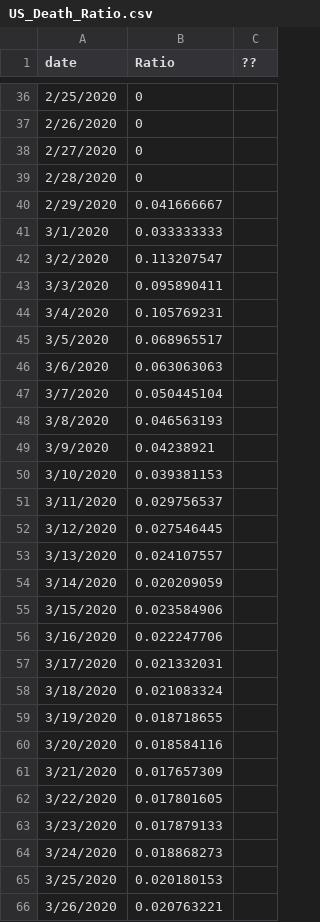
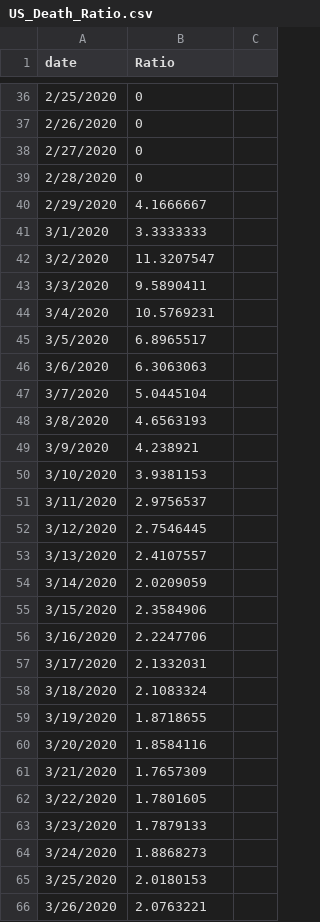
Before and after one commit to yilimail/yilimail.github.io, a CSV file: data/US_Death_Ratio.csv, drawn as a sheet; only a part is shown, gaps mark what is left out; the diff covers the shown part only.

Commit message:
Update US_Death_Ratio.csv

```diff
--- a/data/US_Death_Ratio.csv
+++ b/data/US_Death_Ratio.csv
@@ -1 +1 @@
-date,Ratio,??
+date,Ratio
@@ -40,27 +40,27 @@ date,Ratio,??
-2/29/2020,0.041666667,
-3/1/2020,0.033333333,
-3/2/2020,0.113207547,
-3/3/2020,0.095890411,
-3/4/2020,0.105769231,
-3/5/2020,0.068965517,
-3/6/2020,0.063063063,
-3/7/2020,0.050445104,
-3/8/2020,0.046563193,
-3/9/2020,0.04238921,
-3/10/2020,0.039381153,
-3/11/2020,0.029756537,
-3/12/2020,0.027546445,
-3/13/2020,0.024107557,
-3/14/2020,0.020209059,
-3/15/2020,0.023584906,
-3/16/2020,0.022247706,
-3/17/2020,0.021332031,
-3/18/2020,0.021083324,
-3/19/2020,0.018718655,
-3/20/2020,0.018584116,
-3/21/2020,0.017657309,
-3/22/2020,0.017801605,
-3/23/2020,0.017879133,
-3/24/2020,0.018868273,
-3/25/2020,0.020180153,
-3/26/2020,0.020763221,
+2/29/2020,4.1666667
+3/1/2020,3.3333333
+3/2/2020,11.3207547
+3/3/2020,9.5890411
+3/4/2020,10.5769231
+3/5/2020,6.8965517
+3/6/2020,6.3063063
+3/7/2020,5.0445104
+3/8/2020,4.6563193
+3/9/2020,4.238921
+3/10/2020,3.9381153
+3/11/2020,2.9756537
+3/12/2020,2.7546445
+3/13/2020,2.4107557
+3/14/2020,2.0209059
+3/15/2020,2.3584906
+3/16/2020,2.2247706
+3/17/2020,2.1332031
+3/18/2020,2.1083324
+3/19/2020,1.8718655
+3/20/2020,1.8584116
+3/21/2020,1.7657309
+3/22/2020,1.7801605
+3/23/2020,1.7879133
+3/24/2020,1.8868273
+3/25/2020,2.0180153
+3/26/2020,2.0763221
```
Also changed, not shown: 123 edited cells elsewhere in this file.
